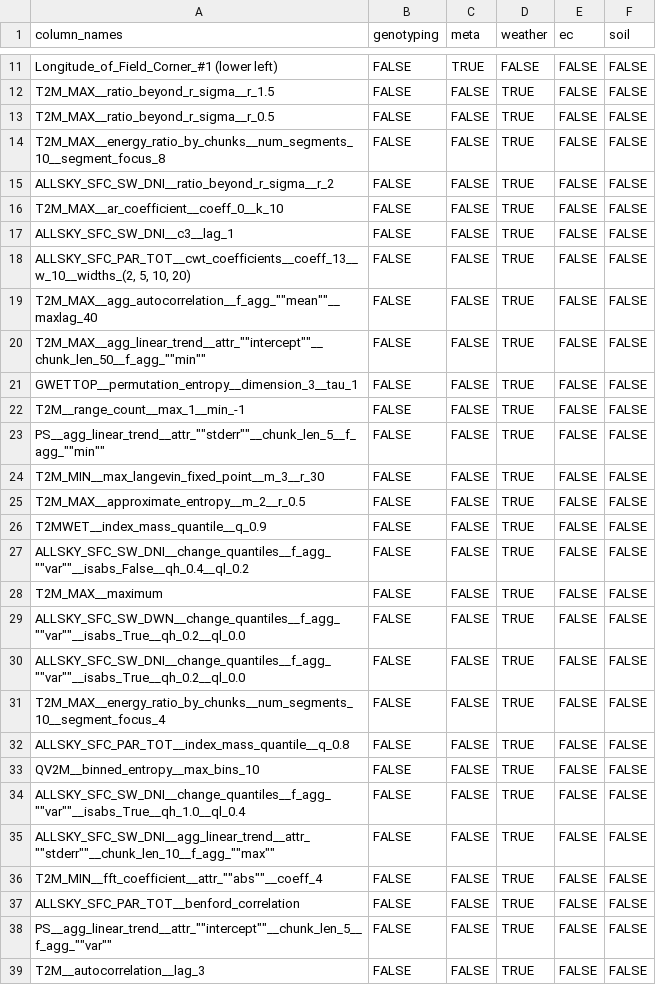
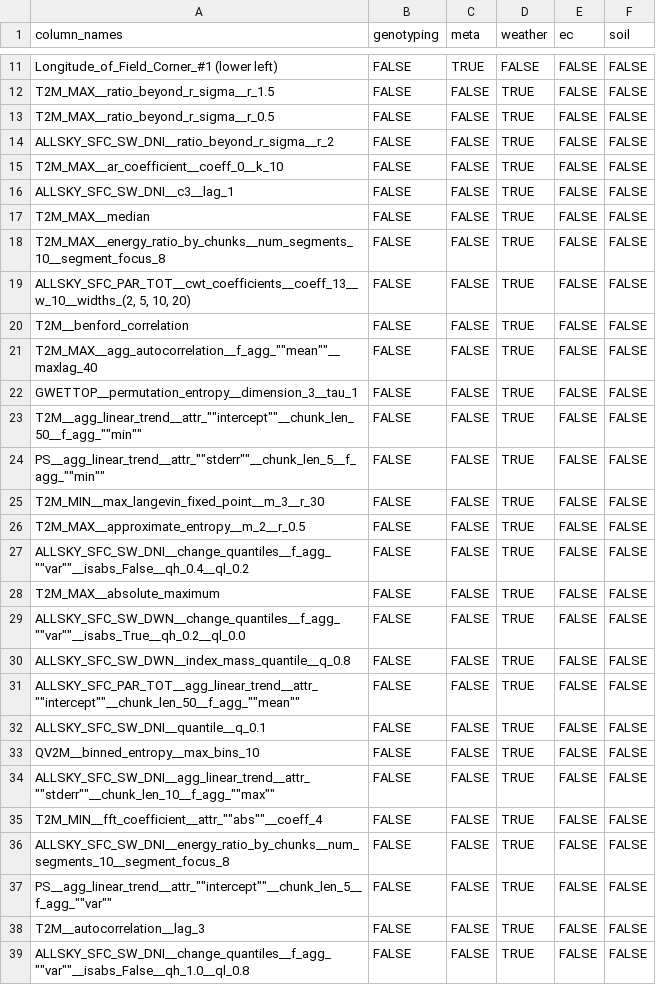
Before and after one commit to robertkhu/maize_gxe, a CSV file: analysis/feature_column_separation.csv, drawn as a sheet; only a part is shown, gaps mark what is left out; the shorter side is filled out with more unchanged rows; the diff covers the shown part only.

```diff
--- a/analysis/feature_column_separation.csv
+++ b/analysis/feature_column_separation.csv
@@ -13,3 +13,2 @@ T2M_MAX__ratio_beyond_r_sigma__r_1.5,FALSE,FALSE,TRUE,FALSE,FALSE
 T2M_MAX__ratio_beyond_r_sigma__r_0.5,FALSE,FALSE,TRUE,FALSE,FALSE
-T2M_MAX__energy_ratio_by_chunks__num_segments_10__segment_focus_8,FALSE,FALSE,TRUE,FALSE,FALSE
 ALLSKY_SFC_SW_DNI__ratio_beyond_r_sigma__r_2,FALSE,FALSE,TRUE,FALSE,FALSE
@@ -17,7 +16,9 @@ T2M_MAX__ar_coefficient__coeff_0__k_10,FALSE,FALSE,TRUE,FALSE,FALSE
 ALLSKY_SFC_SW_DNI__c3__lag_1,FALSE,FALSE,TRUE,FALSE,FALSE
+T2M_MAX__median,FALSE,FALSE,TRUE,FALSE,FALSE
+T2M_MAX__energy_ratio_by_chunks__num_segments_10__segment_focus_8,FALSE,FALSE,TRUE,FALSE,FALSE
 "ALLSKY_SFC_PAR_TOT__cwt_coefficients__coeff_13__w_10__widths_(2, 5, 10, 20)",FALSE,FALSE,TRUE,FALSE,FALSE
+T2M__benford_correlation,FALSE,FALSE,TRUE,FALSE,FALSE
 "T2M_MAX__agg_autocorrelation__f_agg_""""mean""""__maxlag_40",FALSE,FALSE,TRUE,FALSE,FALSE
-"T2M_MAX__agg_linear_trend__attr_""""intercept""""__chunk_len_50__f_agg_""""min""""",FALSE,FALSE,TRUE,FALSE,FALSE
 GWETTOP__permutation_entropy__dimension_3__tau_1,FALSE,FALSE,TRUE,FALSE,FALSE
-T2M__range_count__max_1__min_-1,FALSE,FALSE,TRUE,FALSE,FALSE
+"T2M__agg_linear_trend__attr_""""intercept""""__chunk_len_50__f_agg_""""min""""",FALSE,FALSE,TRUE,FALSE,FALSE
 "PS__agg_linear_trend__attr_""""stderr""""__chunk_len_5__f_agg_""""min""""",FALSE,FALSE,TRUE,FALSE,FALSE
@@ -25,14 +26,12 @@ T2M_MIN__max_langevin_fixed_point__m_3__r_30,FALSE,FALSE,TRUE,FALSE,FALSE
 T2M_MAX__approximate_entropy__m_2__r_0.5,FALSE,FALSE,TRUE,FALSE,FALSE
-T2MWET__index_mass_quantile__q_0.9,FALSE,FALSE,TRUE,FALSE,FALSE
 "ALLSKY_SFC_SW_DNI__change_quantiles__f_agg_""""var""""__isabs_False__qh_0.4__ql_0.2",FALSE,FALSE,TRUE,FALSE,FALSE
-T2M_MAX__maximum,FALSE,FALSE,TRUE,FALSE,FALSE
+T2M_MAX__absolute_maximum,FALSE,FALSE,TRUE,FALSE,FALSE
 "ALLSKY_SFC_SW_DWN__change_quantiles__f_agg_""""var""""__isabs_True__qh_0.2__ql_0.0",FALSE,FALSE,TRUE,FALSE,FALSE
-"ALLSKY_SFC_SW_DNI__change_quantiles__f_agg_""""var""""__isabs_True__qh_0.2__ql_0.0",FALSE,FALSE,TRUE,FALSE,FALSE
-T2M_MAX__energy_ratio_by_chunks__num_segments_10__segment_focus_4,FALSE,FALSE,TRUE,FALSE,FALSE
-ALLSKY_SFC_PAR_TOT__index_mass_quantile__q_0.8,FALSE,FALSE,TRUE,FALSE,FALSE
+ALLSKY_SFC_SW_DWN__index_mass_quantile__q_0.8,FALSE,FALSE,TRUE,FALSE,FALSE
+"ALLSKY_SFC_PAR_TOT__agg_linear_trend__attr_""""intercept""""__chunk_len_50__f_agg_""""mean""""",FALSE,FALSE,TRUE,FALSE,FALSE
+ALLSKY_SFC_SW_DNI__quantile__q_0.1,FALSE,FALSE,TRUE,FALSE,FALSE
 QV2M__binned_entropy__max_bins_10,FALSE,FALSE,TRUE,FALSE,FALSE
-"ALLSKY_SFC_SW_DNI__change_quantiles__f_agg_""""var""""__isabs_True__qh_1.0__ql_0.4",FALSE,FALSE,TRUE,FALSE,FALSE
 "ALLSKY_SFC_SW_DNI__agg_linear_trend__attr_""""stderr""""__chunk_len_10__f_agg_""""max""""",FALSE,FALSE,TRUE,FALSE,FALSE
 "T2M_MIN__fft_coefficient__attr_""""abs""""__coeff_4",FALSE,FALSE,TRUE,FALSE,FALSE
-ALLSKY_SFC_PAR_TOT__benford_correlation,FALSE,FALSE,TRUE,FALSE,FALSE
+ALLSKY_SFC_SW_DNI__energy_ratio_by_chunks__num_segments_10__segment_focus_8,FALSE,FALSE,TRUE,FALSE,FALSE
 "PS__agg_linear_trend__attr_""""intercept""""__chunk_len_5__f_agg_""""var""""",FALSE,FALSE,TRUE,FALSE,FALSE
```
Also changed, not shown: 7 added rows, 8 removed rows and 7 edited cells elsewhere in this file.
